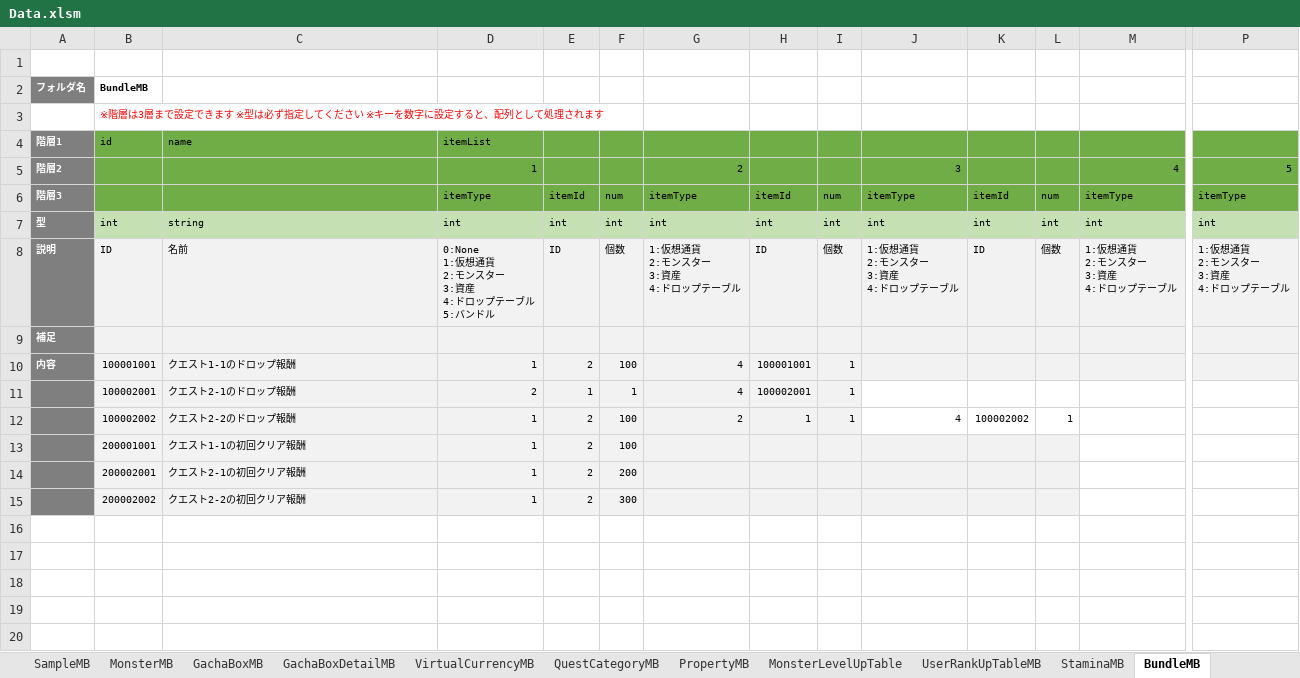
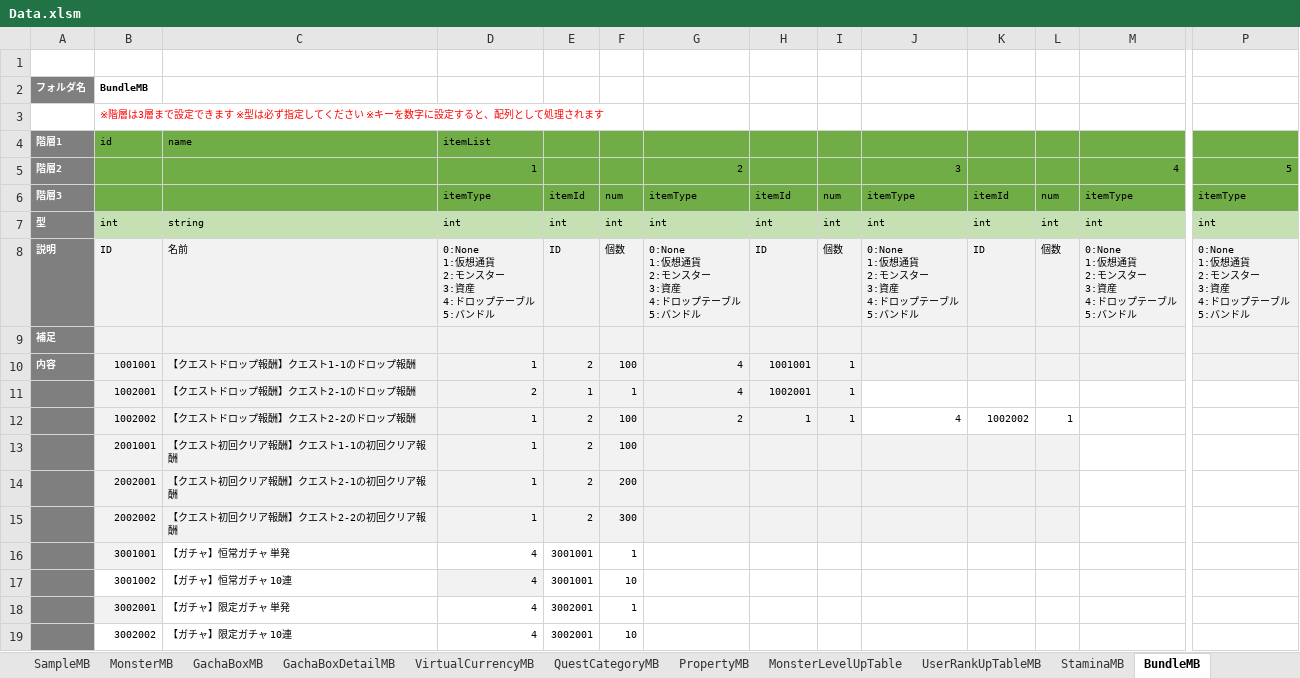
Before and after one commit to kimkimkimkimkim/PuzzleMonster, an Excel workbook: Assets/PlayFabData/Excel/Data.xlsm, sheet BundleMB, drawn as a sheet; only a part is shown, gaps mark what is left out; values as stored, in another font and other column widths than the file's, no borders; charts and pictures not drawn; rows hold the shown columns only; ↵ is a line break in a cell; the diff names each change by its address in the sheet, - before the commit and + after, or states it on an @@ line.

```diff
--- a/Assets/PlayFabData/Excel/Data.xlsm (sheet BundleMB)
+++ b/Assets/PlayFabData/Excel/Data.xlsm (sheet BundleMB)
-G8: 1:仮想通貨 ↵ 2:モンスター ↵ 3:資産 ↵ 4:ドロップテーブル
+G8: 0:None ↵ 1:仮想通貨 ↵ 2:モンスター ↵ 3:資産 ↵ 4:ドロップテーブル ↵ 5:バンドル
-J8: 1:仮想通貨 ↵ 2:モンスター ↵ 3:資産 ↵ 4:ドロップテーブル
+J8: 0:None ↵ 1:仮想通貨 ↵ 2:モンスター ↵ 3:資産 ↵ 4:ドロップテーブル ↵ 5:バンドル
-M8: 1:仮想通貨 ↵ 2:モンスター ↵ 3:資産 ↵ 4:ドロップテーブル
+M8: 0:None ↵ 1:仮想通貨 ↵ 2:モンスター ↵ 3:資産 ↵ 4:ドロップテーブル ↵ 5:バンドル
-P8: 1:仮想通貨 ↵ 2:モンスター ↵ 3:資産 ↵ 4:ドロップテーブル
+P8: 0:None ↵ 1:仮想通貨 ↵ 2:モンスター ↵ 3:資産 ↵ 4:ドロップテーブル ↵ 5:バンドル
-B10: 100001001
+B10: 1001001
-C10: クエスト1-1のドロップ報酬
+C10: 【クエストドロップ報酬】クエスト1-1のドロップ報酬
-H10: 100001001
+H10: 1001001
-B11: 100002001
+B11: 1002001
-C11: クエスト2-1のドロップ報酬
+C11: 【クエストドロップ報酬】クエスト2-1のドロップ報酬
-H11: 100002001
+H11: 1002001
-B12: 100002002
+B12: 1002002
-C12: クエスト2-2のドロップ報酬
+C12: 【クエストドロップ報酬】クエスト2-2のドロップ報酬
-K12: 100002002
+K12: 1002002
-B13: 200001001
+B13: 2001001
-C13: クエスト1-1の初回クリア報酬
+C13: 【クエスト初回クリア報酬】クエスト1-1の初回クリア報酬
-B14: 200002001
+B14: 2002001
-C14: クエスト2-1の初回クリア報酬
+C14: 【クエスト初回クリア報酬】クエスト2-1の初回クリア報酬
-B15: 200002002
+B15: 2002002
-C15: クエスト2-2の初回クリア報酬
+C15: 【クエスト初回クリア報酬】クエスト2-2の初回クリア報酬
+row 16:  | 3001001 | 【ガチャ】恒常ガチャ 単発 | 4 | 3001001 | 1
+row 17:  | 3001002 | 【ガチャ】恒常ガチャ 10連 | 4 | 3001001 | 10
+row 18:  | 3002001 | 【ガチャ】限定ガチャ 単発 | 4 | 3002001 | 1
+row 19:  | 3002002 | 【ガチャ】限定ガチャ 10連 | 4 | 3002001 | 10
```
Also changed, not shown: sheet DropTableMB, sheet GachaBoxDetailMB, sheet MonsterMB, sheet GachaBoxMB, sheet QuestCategoryMB, charts or pictures, 2 other files.
